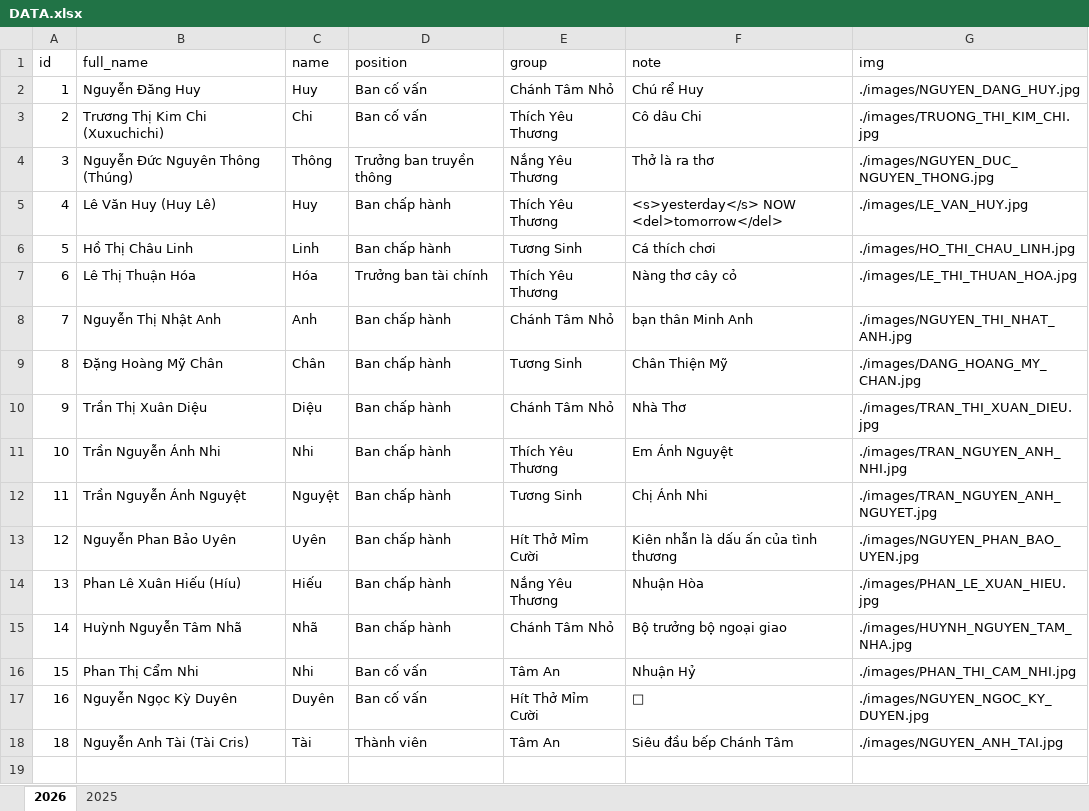
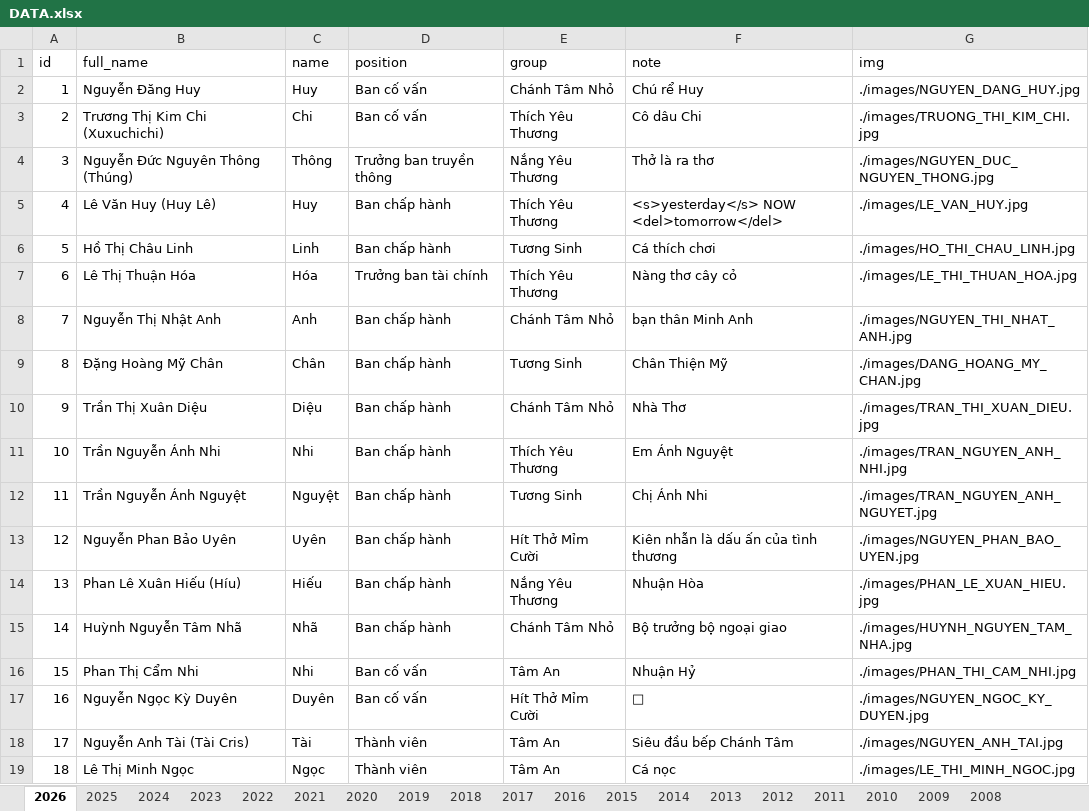
Before and after one commit to lythanhtung-github/hoc-chung-chanh-tam, an Excel workbook: data/DATA.xlsx, sheet 2026, drawn as a sheet; values as stored, in another font and other column widths than the file's, no borders; addresses are those after the commit; the diff names each change by its address in the sheet, - before the commit and + after, or states it on an @@ line.

```diff
--- a/data/DATA.xlsx (sheet 2026)
+++ b/data/DATA.xlsx (sheet 2026)
+sheet tab: 2024
+sheet tab: 2023
+sheet tab: 2022
+sheet tab: 2021
+sheet tab: 2020
+sheet tab: 2019
+sheet tab: 2018
+sheet tab: 2017
+sheet tab: 2016
+sheet tab: 2015
+sheet tab: 2014
+sheet tab: 2013
+sheet tab: 2012
+sheet tab: 2011
+sheet tab: 2010
+sheet tab: 2009
+sheet tab: 2008
+row 18: 17 | Nguyễn Anh Tài (Tài Cris) | Tài | Thành viên | Tâm An | Siêu đầu bếp Chánh Tâm | ./images/NGUYEN_ANH_TAI.jpg
-B19 (full_name): Nguyễn Anh Tài (Tài Cris)
+B19 (full_name): Lê Thị Minh Ngọc
-C19 (name): Tài
+C19 (name): Ngọc
-F19 (note): Siêu đầu bếp Chánh Tâm
+F19 (note): Cá nọc
-G19 (img): ./images/NGUYEN_ANH_TAI.jpg
+G19 (img): ./images/LE_THI_MINH_NGOC.jpg
```
Also changed, not shown: sheet 2025, 3 other files.
